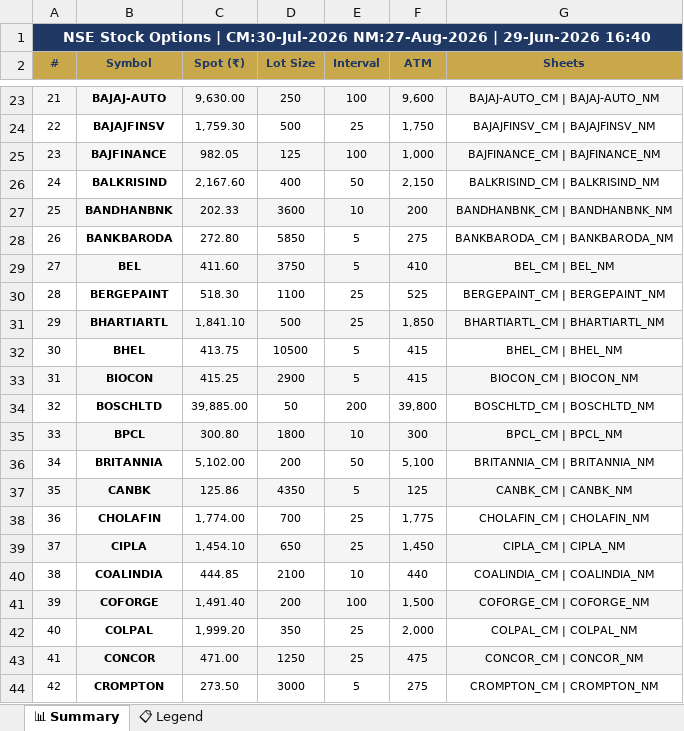
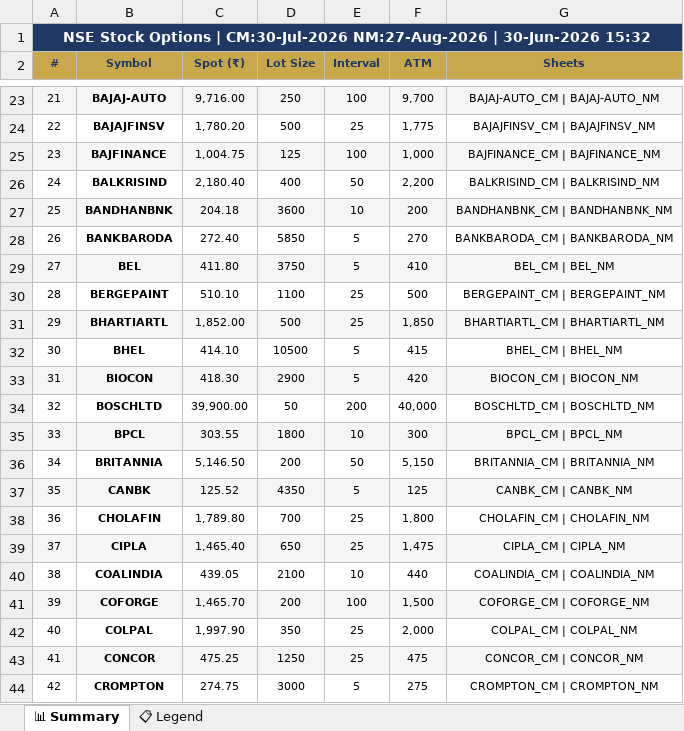
Before and after one commit to spurandhar0/nfo-options-tracker, an Excel workbook: data/stock_options.xlsx, sheet 📊 Summary, drawn as a sheet; only a part is shown, gaps mark what is left out; values as stored, in another font and other column widths than the file's, no borders; the diff covers the shown part only; the diff names each change by its address in the sheet, - before the commit and + after, or states it on an @@ line.

```diff
--- a/data/stock_options.xlsx (sheet 📊 Summary)
+++ b/data/stock_options.xlsx (sheet 📊 Summary)
-A1 (#): …NM:27-Aug-2026 | 29-Jun-2026 16:40
+A1 (#): …NM:27-Aug-2026 | 30-Jun-2026 15:32
-C23 (Spot (₹)): 9,630.00
+C23 (Spot (₹)): 9,716.00
-F23 (ATM): 9,600
+F23 (ATM): 9,700
-C24 (Spot (₹)): 1,759.30
+C24 (Spot (₹)): 1,780.20
-F24 (ATM): 1,750
+F24 (ATM): 1,775
-C25 (Spot (₹)): 982.05
+C25 (Spot (₹)): 1,004.75
-C26 (Spot (₹)): 2,167.60
+C26 (Spot (₹)): 2,180.40
-F26 (ATM): 2,150
+F26 (ATM): 2,200
-C27 (Spot (₹)): 202.33
+C27 (Spot (₹)): 204.18
-C28 (Spot (₹)): 272.80
+C28 (Spot (₹)): 272.40
-F28 (ATM): 275
+F28 (ATM): 270
-C29 (Spot (₹)): 411.60
+C29 (Spot (₹)): 411.80
-C30 (Spot (₹)): 518.30
+C30 (Spot (₹)): 510.10
-F30 (ATM): 525
+F30 (ATM): 500
-C31 (Spot (₹)): 1,841.10
+C31 (Spot (₹)): 1,852.00
-C32 (Spot (₹)): 413.75
+C32 (Spot (₹)): 414.10
-C33 (Spot (₹)): 415.25
+C33 (Spot (₹)): 418.30
-F33 (ATM): 415
+F33 (ATM): 420
-C34 (Spot (₹)): 39,885.00
+C34 (Spot (₹)): 39,900.00
-F34 (ATM): 39,800
+F34 (ATM): 40,000
-C35 (Spot (₹)): 300.80
+C35 (Spot (₹)): 303.55
-C36 (Spot (₹)): 5,102.00
+C36 (Spot (₹)): 5,146.50
-F36 (ATM): 5,100
+F36 (ATM): 5,150
-C37 (Spot (₹)): 125.86
+C37 (Spot (₹)): 125.52
-C38 (Spot (₹)): 1,774.00
+C38 (Spot (₹)): 1,789.80
-F38 (ATM): 1,775
+F38 (ATM): 1,800
-C39 (Spot (₹)): 1,454.10
+C39 (Spot (₹)): 1,465.40
-F39 (ATM): 1,450
+F39 (ATM): 1,475
-C40 (Spot (₹)): 444.85
+C40 (Spot (₹)): 439.05
-C41 (Spot (₹)): 1,491.40
+C41 (Spot (₹)): 1,465.70
-C42 (Spot (₹)): 1,999.20
+C42 (Spot (₹)): 1,997.90
-C43 (Spot (₹)): 471.00
+C43 (Spot (₹)): 475.25
-C44 (Spot (₹)): 273.50
+C44 (Spot (₹)): 274.75
```
Also changed, not shown: 214 edited cells elsewhere in this sheet, 1 other file.
